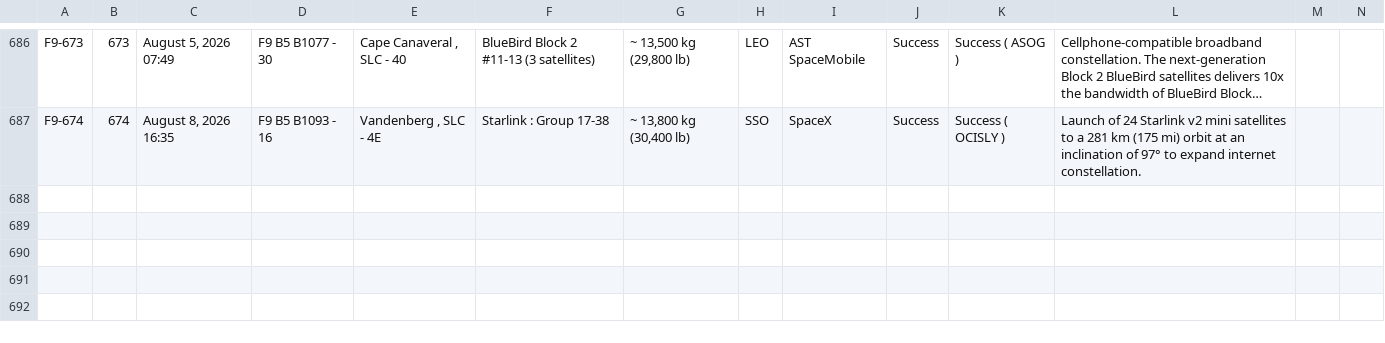
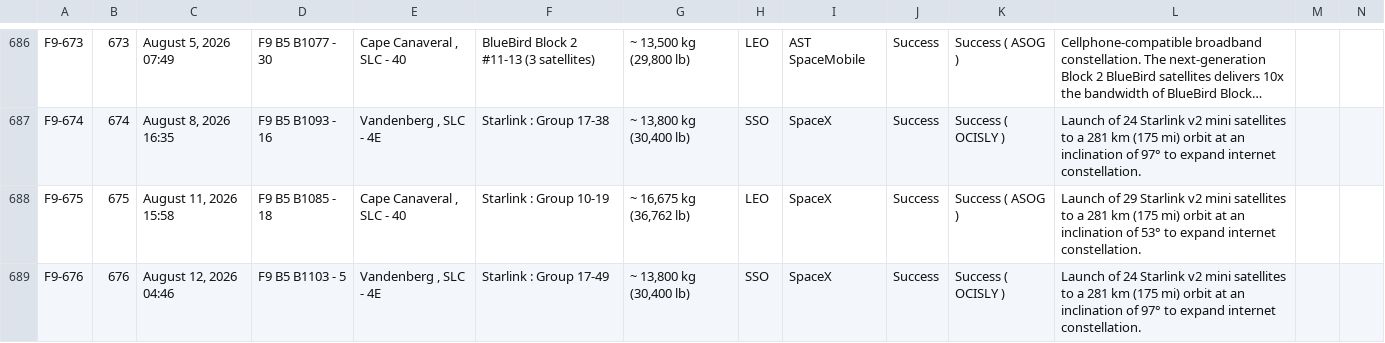
Before and after one commit to szabolcsjaray/3df9, a CSV file: web/f9data.csv, drawn as a sheet; only a part is shown, gaps mark what is left out; long unchanged cells end in …; rows hold the shown columns only; the diff names each change by its address in the sheet, - before the commit and + after, or states it on an @@ line.

Commit message:
refresh data

```diff
--- a/web/f9data.csv
+++ b/web/f9data.csv
+row 688: F9-675 | 675 | August 11, 2026 15:58 | F9 B5 B1085 ‑ 18 | Cape Canaveral , SLC ‑ 40 | Starlink : Group 10-19 | ~ 16,675 kg (36,762 lb) | LEO | SpaceX | Success | Success ( ASOG ) | Launch of 29 Starlink v2 mini satellites to a 281 km (175 mi) orbit at an inclination of 53° to expand internet constellation.
+row 689: F9-676 | 676 | August 12, 2026 04:46 | F9 B5 B1103 ‑ 5 | Vandenberg , SLC ‑ 4E | Starlink : Group 17-49 | ~ 13,800 kg (30,400 lb) | SSO | SpaceX | Success | Success ( OCISLY ) | Launch of 24 Starlink v2 mini satellites to a 281 km (175 mi) orbit at an inclination of 97° to expand internet constellation.
```
